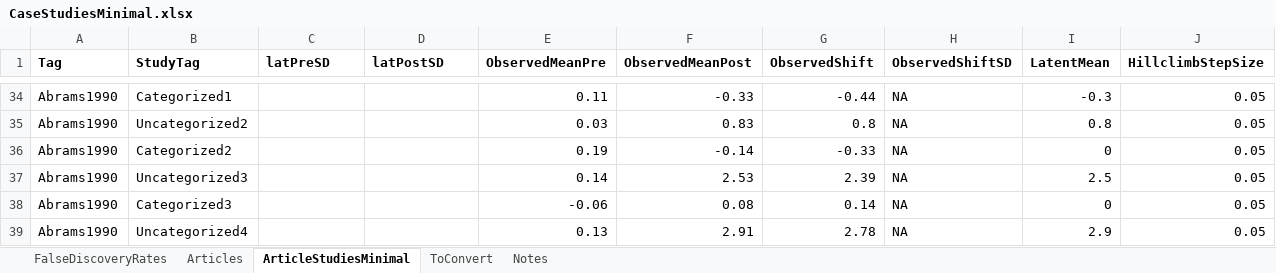
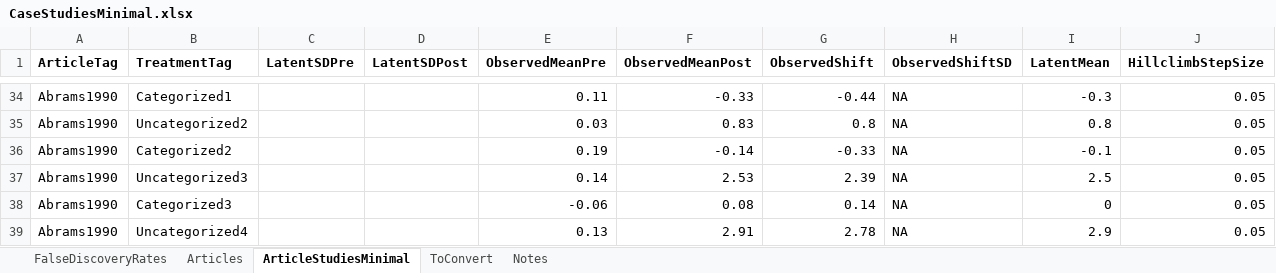
Before and after one commit to mt-digital/gp-statmod, an Excel workbook: GroupPolarizationStatmod/data/CaseStudiesMinimal.xlsx, sheet ArticleStudiesMinimal, drawn as a sheet; only a part is shown, gaps mark what is left out; values as stored, in another font and other column widths than the file's, no borders; the diff names each change by its address in the sheet, - before the commit and + after, or states it on an @@ line.

Commit message:
backing up first draft case studies xl

```diff
--- a/GroupPolarizationStatmod/data/CaseStudiesMinimal.xlsx (sheet ArticleStudiesMinimal)
+++ b/GroupPolarizationStatmod/data/CaseStudiesMinimal.xlsx (sheet ArticleStudiesMinimal)
-A1: Tag
+A1: ArticleTag
-B1: StudyTag
+B1: TreatmentTag
-C1: latPreSD
+C1: LatentSDPre
-D1: latPostSD
+D1: LatentSDPost
-I36 (LatentMean): 0
+I36 (LatentMean): -0.1
```
Also changed, not shown: 1 other file.
